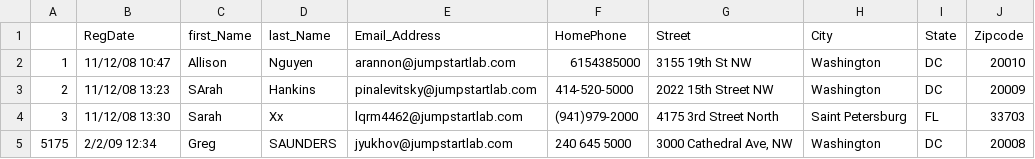
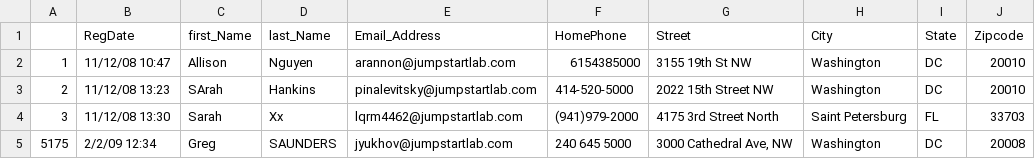
Before and after one commit to srt32/event_reporter, a CSV file: event_attendees_test.csv, drawn as a sheet.

```diff
--- a/event_attendees_test.csv
+++ b/event_attendees_test.csv
@@ -2,3 +2,3 @@
 1,11/12/08 10:47,Allison,Nguyen,arannon@jumpstartlab.com,6154385000,3155 19th St NW,Washington,DC,20010
-2,11/12/08 13:23,SArah,Hankins,pinalevitsky@jumpstartlab.com,414-520-5000,2022 15th Street NW,Washington,DC,20009
+2,11/12/08 13:23,SArah,Hankins,pinalevitsky@jumpstartlab.com,414-520-5000,2022 15th Street NW,Washington,DC,20010
 3,11/12/08 13:30,Sarah,Xx,lqrm4462@jumpstartlab.com,(941)979-2000,4175 3rd Street North,Saint Petersburg,FL,33703
```
Also changed, not shown: 3 other files.
